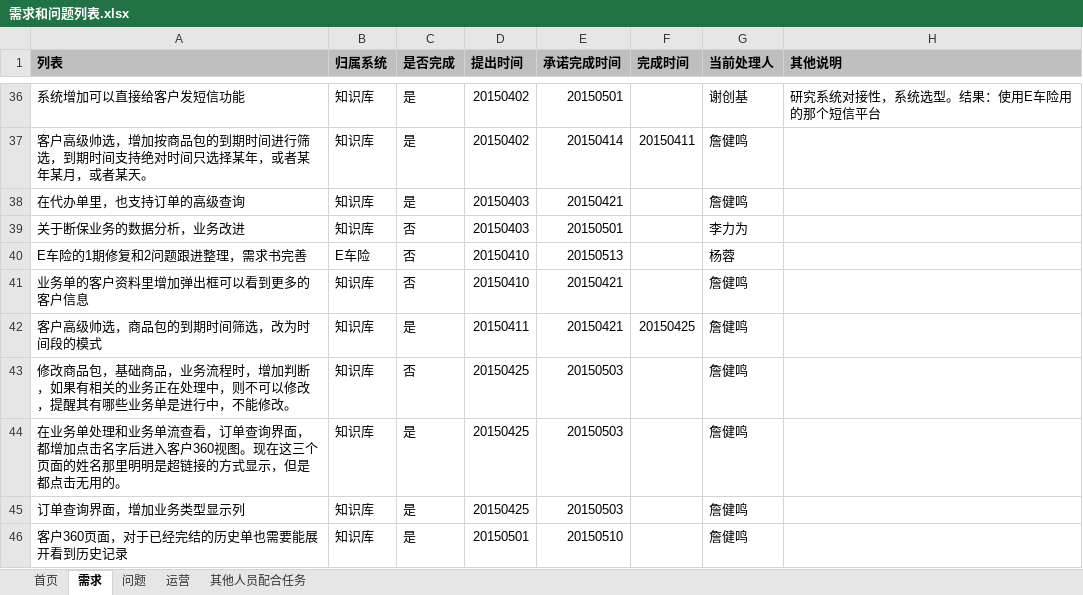
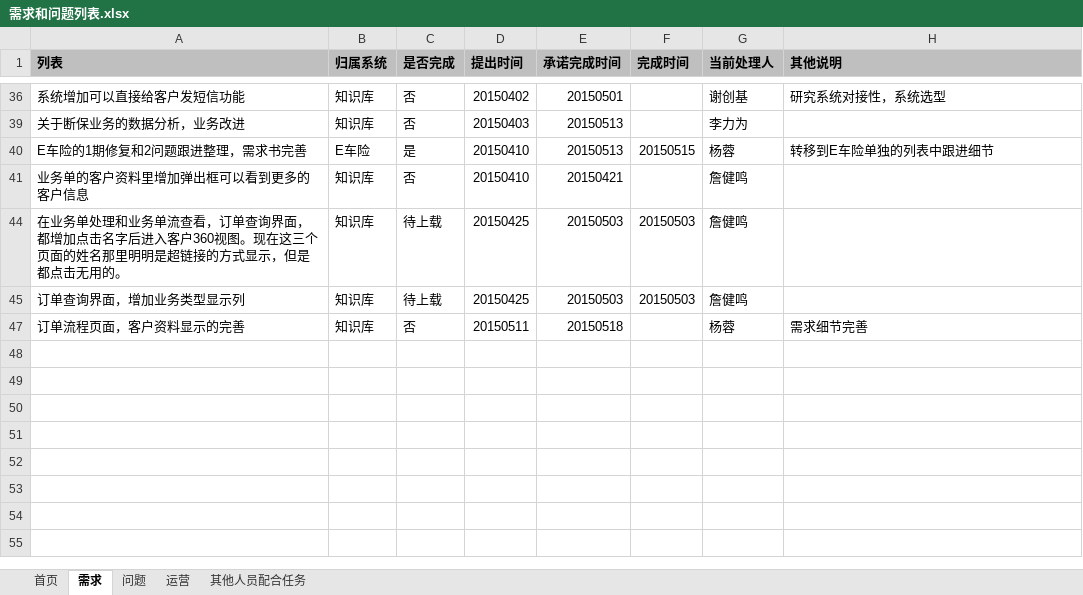
Before and after one commit to virgilchen/wsb, an Excel workbook: 问题跟进列表/需求和问题列表.xlsx, sheet 需求, drawn as a sheet; only a part is shown, gaps mark what is left out; values as stored, in another font and other column widths than the file's, no borders; charts and pictures not drawn; removed rows and columns are numbered as before the commit, all else as after; the diff covers the shown part only; the diff names each change by its address in the sheet, - before the commit and + after, or states it on an @@ line.

```diff
--- a/问题跟进列表/需求和问题列表.xlsx (sheet 需求)
+++ b/问题跟进列表/需求和问题列表.xlsx (sheet 需求)
-C36 (是否完成): 是
+C36 (是否完成): 否
-H36 (其他说明): 研究系统对接性，系统选型。结果：使用E车险用的那个短信平台
+H36 (其他说明): 研究系统对接性，系统选型
@@ row 37 hidden: 客户高级帅选，增加按商品包的到期时间进行筛选，到期时间支持绝对时间只选择某年，或者某年某月，或者某天。 | 知识库 | 是 | 20150402 | 20150414 | 20150411 | 詹健鸣 @@
@@ row 38 hidden: 在代办单里，也支持订单的高级查询 | 知识库 | 是 | 20150403 | 20150421 |  | 詹健鸣 @@
-E39 (承诺完成时间): 20150501
+E39 (承诺完成时间): 20150513
-C40 (是否完成): 否
+C40 (是否完成): 是
-F40 (完成时间): (empty)
+F40 (完成时间): 20150515
-H40 (其他说明): (empty)
+H40 (其他说明): 转移到E车险单独的列表中跟进细节
@@ row 42 hidden: 客户高级帅选，商品包的到期时间筛选，改为时间段的模式 | 知识库 | 是 | 20150411 | 20150421 | 20150425 | 詹健鸣 @@
-row 43: 修改商品包，基础商品，业务流程时，增加判断，如果有相关的业务正在处理中，则不可以修改，提醒其有哪些业务单是进行中，不能修改。 | 知识库 | 否 | 20150425 | 20150503 |  | 詹健鸣
-C44:C45 (是否完成): 是
+C44:C45 (是否完成): 待上载
-F44:F45 (完成时间): (empty)
+F44:F45 (完成时间): 20150503
-row 46: 客户360页面，对于已经完结的历史单也需要能展开看到历史记录 | 知识库 | 是 | 20150501 | 20150510 |  | 詹健鸣
+row 47: 订单流程页面，客户资料显示的完善 | 知识库 | 否 | 20150511 | 20150518 |  | 杨蓉 | 需求细节完善
```
Also changed, not shown: 1 removed row and 26 hidden or unhidden rows elsewhere in this sheet, sheet 首页, sheet 运营, sheet 问题, hidden cells, charts or pictures.
